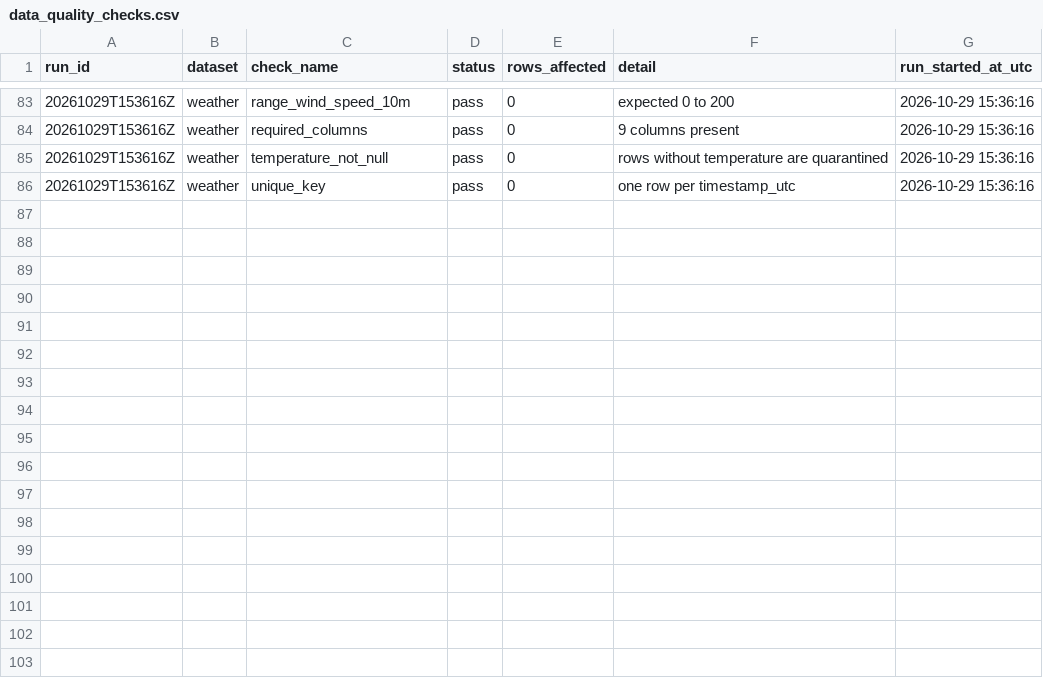
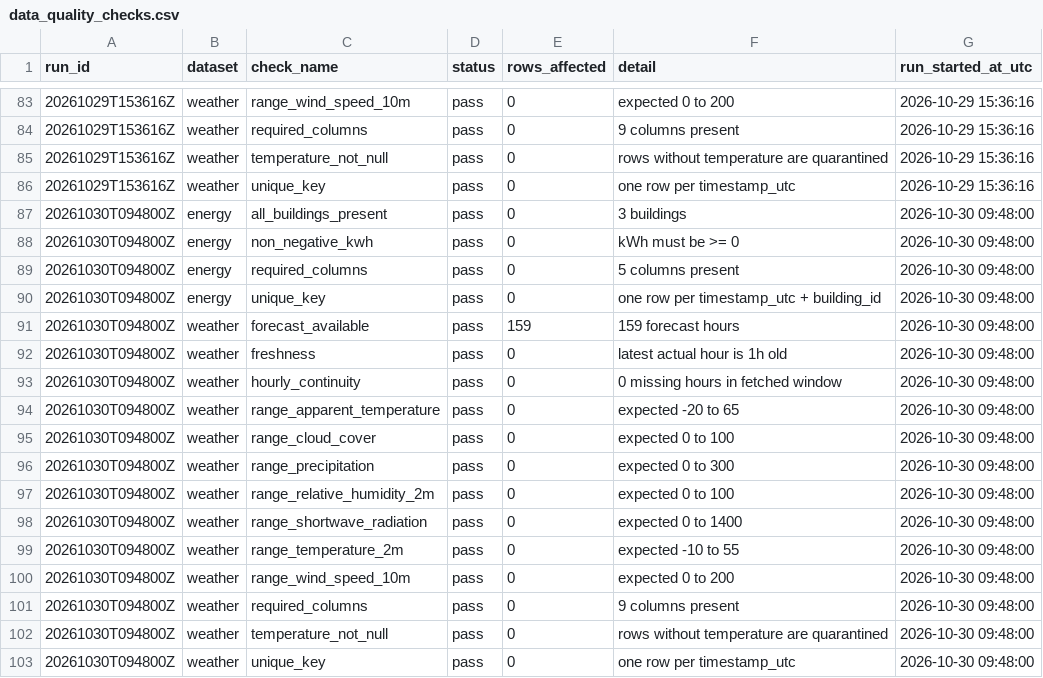
Before and after one commit to samerraef16-hash/Weather-energy-dashboard, a CSV file: data/powerbi/data_quality_checks.csv, drawn as a sheet; only a part is shown, gaps mark what is left out; the diff names each change by its address in the sheet, - before the commit and + after, or states it on an @@ line.

```diff
--- a/data/powerbi/data_quality_checks.csv
+++ b/data/powerbi/data_quality_checks.csv
+row 87: 20261030T094800Z | energy | all_buildings_present | pass | 0 | 3 buildings | 2026-10-30 09:48:00
+row 88: 20261030T094800Z | energy | non_negative_kwh | pass | 0 | kWh must be >= 0 | 2026-10-30 09:48:00
+row 89: 20261030T094800Z | energy | required_columns | pass | 0 | 5 columns present | 2026-10-30 09:48:00
+row 90: 20261030T094800Z | energy | unique_key | pass | 0 | one row per timestamp_utc + building_id | 2026-10-30 09:48:00
+row 91: 20261030T094800Z | weather | forecast_available | pass | 159 | 159 forecast hours | 2026-10-30 09:48:00
+row 92: 20261030T094800Z | weather | freshness | pass | 0 | latest actual hour is 1h old | 2026-10-30 09:48:00
+row 93: 20261030T094800Z | weather | hourly_continuity | pass | 0 | 0 missing hours in fetched window | 2026-10-30 09:48:00
+row 94: 20261030T094800Z | weather | range_apparent_temperature | pass | 0 | expected -20 to 65 | 2026-10-30 09:48:00
+row 95: 20261030T094800Z | weather | range_cloud_cover | pass | 0 | expected 0 to 100 | 2026-10-30 09:48:00
+row 96: 20261030T094800Z | weather | range_precipitation | pass | 0 | expected 0 to 300 | 2026-10-30 09:48:00
+row 97: 20261030T094800Z | weather | range_relative_humidity_2m | pass | 0 | expected 0 to 100 | 2026-10-30 09:48:00
+row 98: 20261030T094800Z | weather | range_shortwave_radiation | pass | 0 | expected 0 to 1400 | 2026-10-30 09:48:00
+row 99: 20261030T094800Z | weather | range_temperature_2m | pass | 0 | expected -10 to 55 | 2026-10-30 09:48:00
+row 100: 20261030T094800Z | weather | range_wind_speed_10m | pass | 0 | expected 0 to 200 | 2026-10-30 09:48:00
+row 101: 20261030T094800Z | weather | required_columns | pass | 0 | 9 columns present | 2026-10-30 09:48:00
+row 102: 20261030T094800Z | weather | temperature_not_null | pass | 0 | rows without temperature are quarantined | 2026-10-30 09:48:00
+row 103: 20261030T094800Z | weather | unique_key | pass | 0 | one row per timestamp_utc | 2026-10-30 09:48:00
```
Also changed, not shown: data/powerbi/dim_date.csv, data/powerbi/fact_energy_daily_model.csv, 7 other files.
